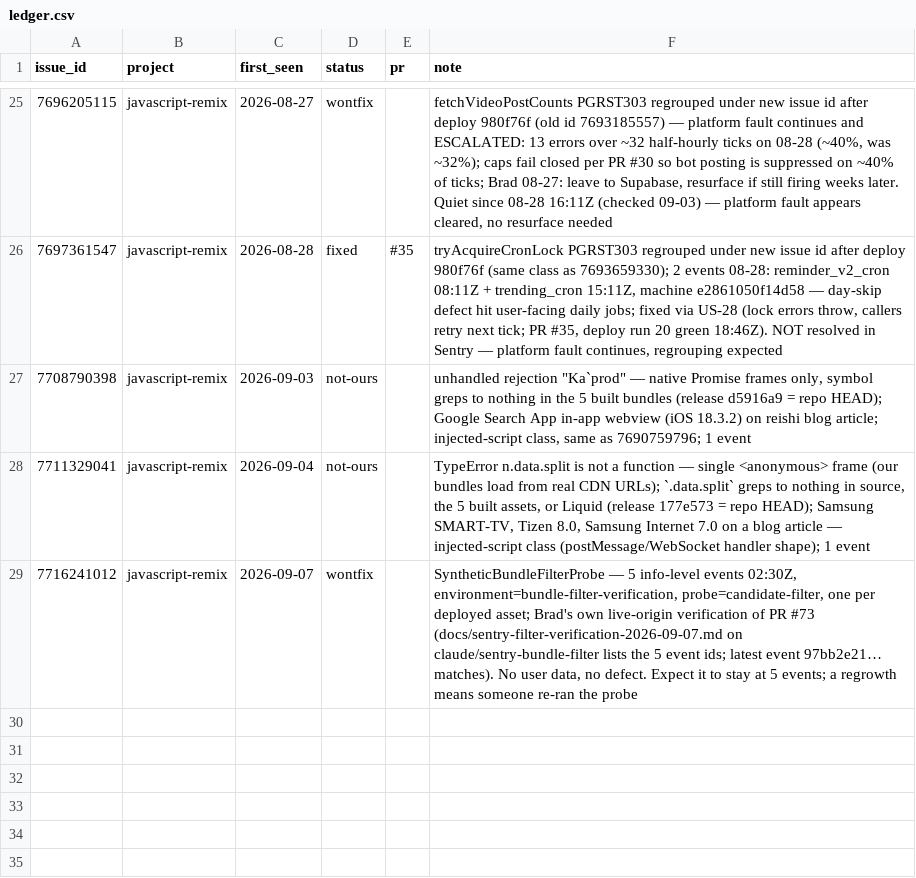
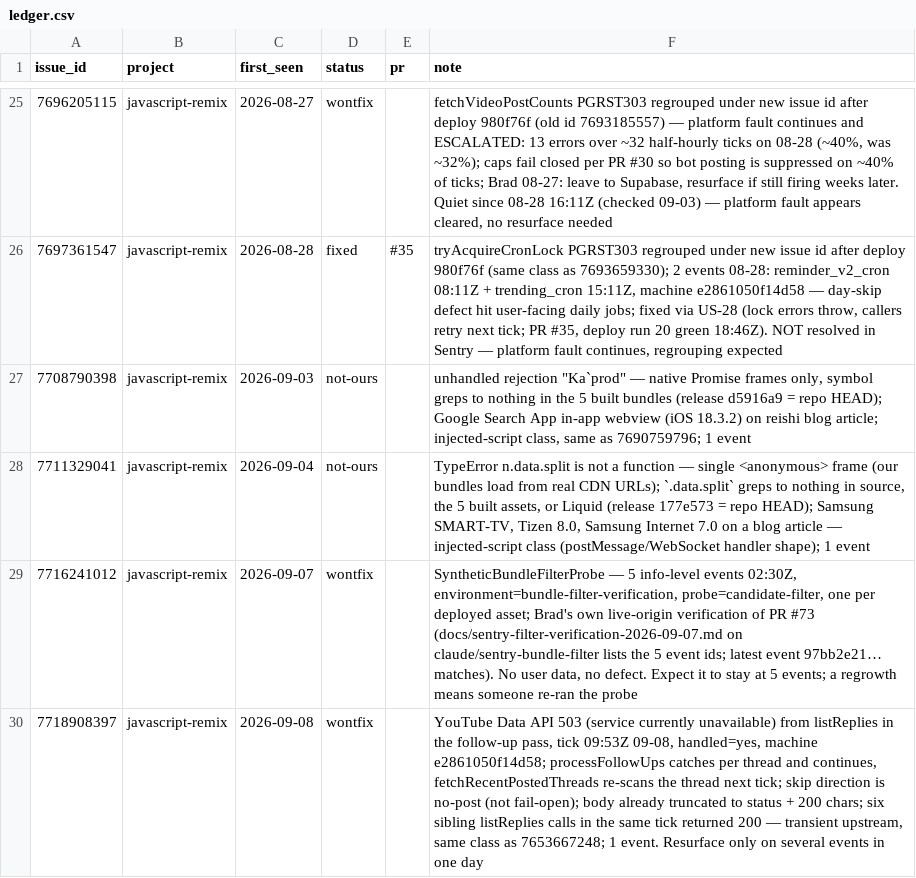
Before and after one commit to DrBradStanfield/roadmap, a CSV file: docs/loops/sentry-fix/ledger.csv, drawn as a sheet; only a part is shown, gaps mark what is left out.

```diff
--- a/docs/loops/sentry-fix/ledger.csv
+++ b/docs/loops/sentry-fix/ledger.csv
@@ -29 +29,2 @@ issue_id,project,first_seen,status,pr,note
 7716241012,javascript-remix,2026-09-07,wontfix,,"SyntheticBundleFilterProbe — 5 info-level events 02:30Z, environment=bundle-filter-verification, probe=candidate-filter, one per deployed asset; Brad's own live-origin verification of PR #73 (docs/sentry-filter-verification-2026-09-07.md on claude/sentry-bundle-filter lists the 5 event ids; latest event 97bb2e21… matches). No user data, no defect. Expect it to stay at 5 events; a regrowth means someone re-ran the probe"
+7718908397,javascript-remix,2026-09-08,wontfix,,"YouTube Data API 503 (service currently unavailable) from listReplies in the follow-up pass, tick 09:53Z 09-08, handled=yes, machine e2861050f14d58; processFollowUps catches per thread and continues, fetchRecentPostedThreads re-scans the thread next tick; skip direction is no-post (not fail-open); body already truncated to status + 200 chars; six sibling listReplies calls in the same tick returned 200 — transient upstream, same class as 7653667248; 1 event. Resurface only on several events in one day"
```
Also changed, not shown: docs/loops/sentry-fix/metrics.csv, 2 other files.
